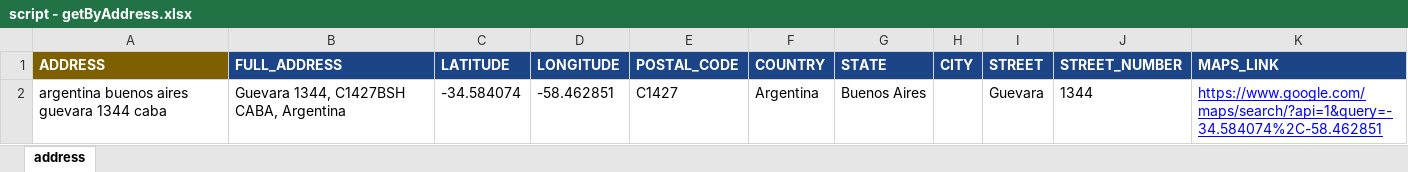
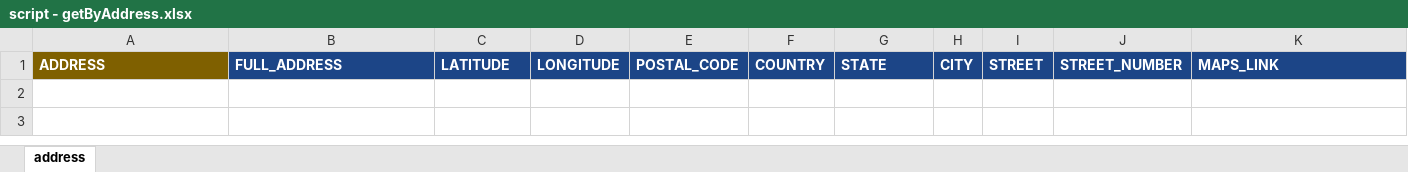
Before and after one commit to MAranWebDev/google_geo, an Excel workbook: script - getByAddress.xlsx, sheet address, drawn as a sheet; values as stored, in another font and other column widths than the file's, no borders; charts and pictures not drawn; the diff names each change by its address in the sheet, - before the commit and + after, or states it on an @@ line.

```diff
--- a/script - getByAddress.xlsx (sheet address)
+++ b/script - getByAddress.xlsx (sheet address)
-row 2: argentina buenos aires guevara 1344 caba | Guevara 1344, C1427BSH CABA, Argentina | -34.584074 | -58.462851 | C1427 | Argentina | Buenos Aires |  | Guevara | 1344 | https://www.google.com/maps/search/?api=1&query=-34.584074%2C-58.462851
```
Also changed, not shown: charts or pictures, script - getByGeo.xlsx, 1 other file.
